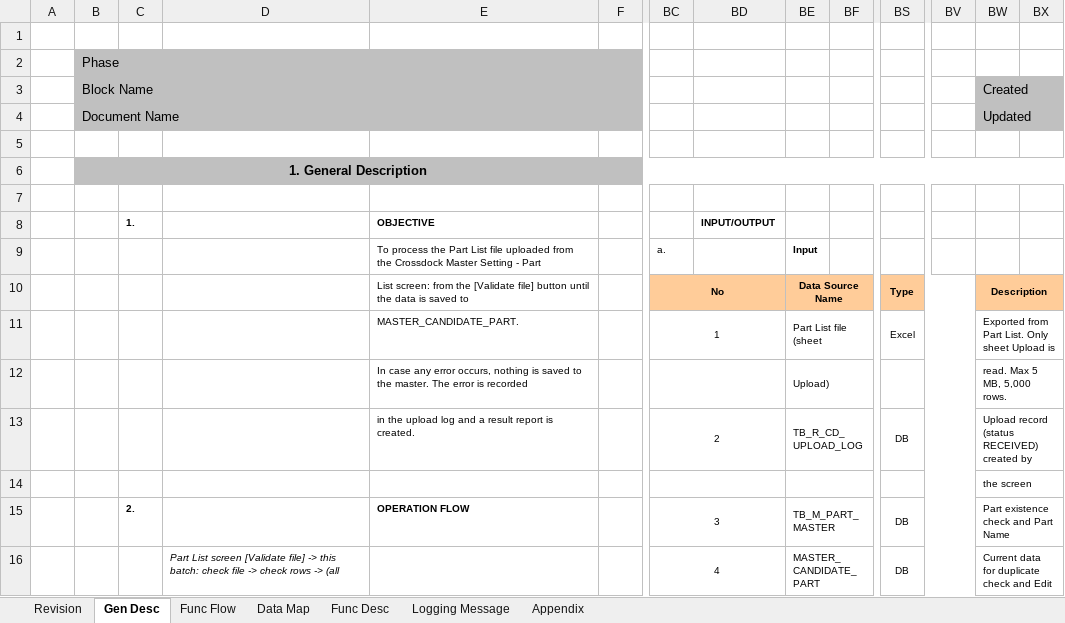
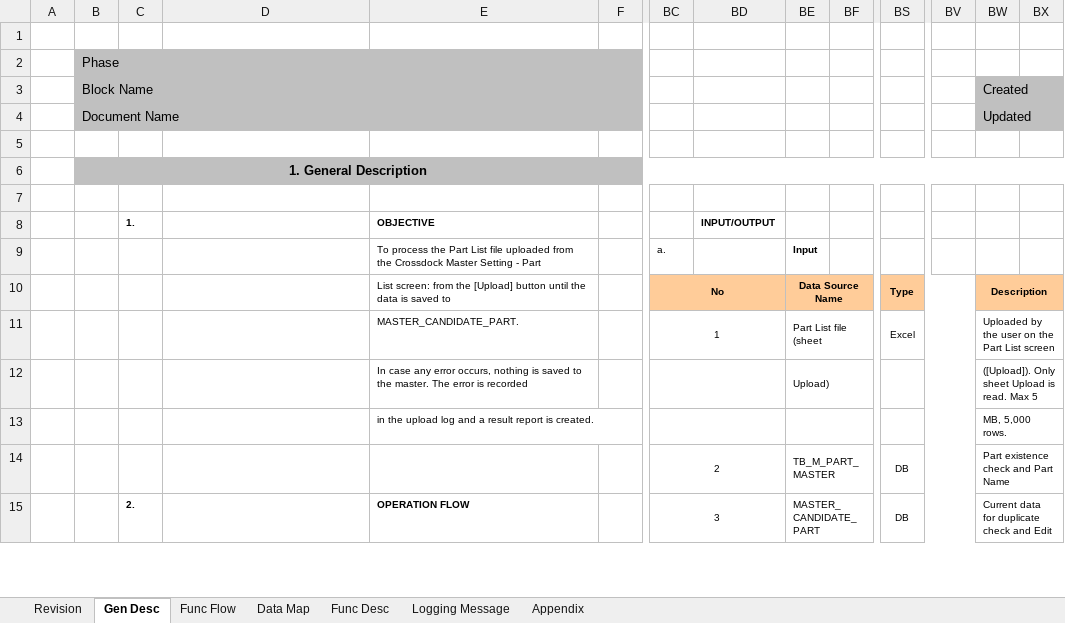
Before and after one commit to ivanrayhannn/crossdockpoc, an Excel workbook: UISS_Batch_PartListUpload_v2.xlsx, sheet Gen Desc, drawn as a sheet; only a part is shown, gaps mark what is left out; values as stored, in another font and other column widths than the file's, no borders; removed rows and columns are numbered as before the commit, all else as after; rows hold the shown columns only; the diff covers the shown part only; the diff names each change by its address in the sheet, - before the commit and + after, or states it on an @@ line.

```diff
--- a/UISS_Batch_PartListUpload_v2.xlsx (sheet Gen Desc)
+++ b/UISS_Batch_PartListUpload_v2.xlsx (sheet Gen Desc)
-E10: …from the [Validate file] button until…
+E10: …from the [Upload] button until…
-BW11: Exported from Part List. Only sheet Upload is
+BW11: Uploaded by the user on the Part List screen
-BW12: read. Max 5 MB, 5,000 rows.
+BW12: ([Upload]). Only sheet Upload is read. Max 5
-row 13:  |  |  |  | in the upload log and a result report is created. |  | 2 |  | TB_R_CD_UPLOAD_LOG |  | DB |  | Upload record (status RECEIVED) created by
-row 14:  |  |  |  |  |  |  |  |  |  |  |  | the screen
+row 13:  |  |  |  | in the upload log and a result report is created. |  |  |  |  |  |  |  | MB, 5,000 rows.
+row 14:  |  |  |  |  |  | 2 |  | TB_M_PART_MASTER |  | DB |  | Part existence check and Part Name
-BE15: TB_M_PART_MASTER
+BE15: MASTER_CANDIDATE_PART
-BW15: Part existence check and Part Name
+BW15: Current data for duplicate check and Edit
-row 16:  |  |  | Part List screen [Validate file] -> this batch: check file -> check rows -> (all |  |  | 4 |  | MASTER_CANDIDATE_PART |  | DB |  | Current data for duplicate check and Edit
```
Also changed, not shown: 3 added rows, 1 removed row and 6 edited cells elsewhere in this sheet, sheet Data Map, sheet Logging Message, sheet Func Flow, sheet Func Desc, sheet Appendix, 2 other files.
